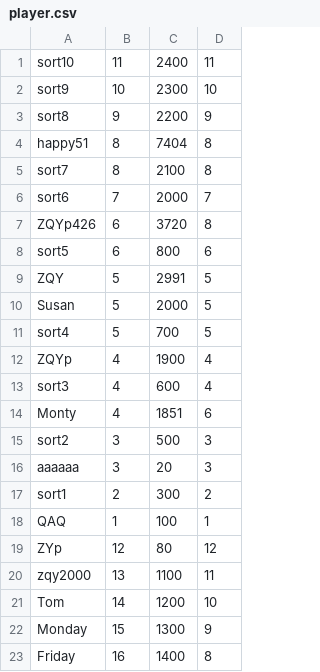
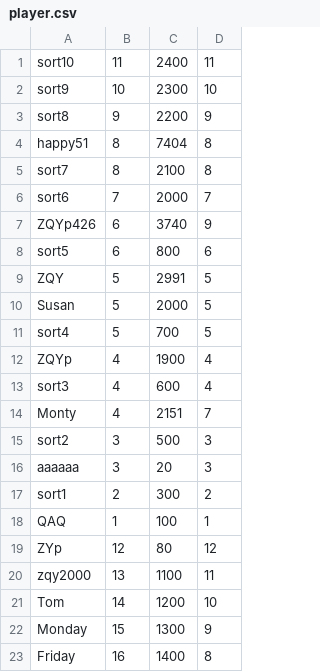
Before and after one commit to Bamboo0206/Game__Word_Match, a CSV file: 单词消除游戏/player.csv, drawn as a sheet.

Commit message:
update

```diff
--- a/单词消除游戏/player.csv
+++ b/单词消除游戏/player.csv
@@ -6,3 +6,3 @@ sort7,8,2100,8
 sort6,7,2000,7
-ZQYp426,6,3720,8
+ZQYp426,6,3740,9
 sort5,6,800,6
@@ -13,3 +13,3 @@ ZQYp,4,1900,4
 sort3,4,600,4
-Monty,4,1851,6
+Monty,4,2151,7
 sort2,3,500,3
```
